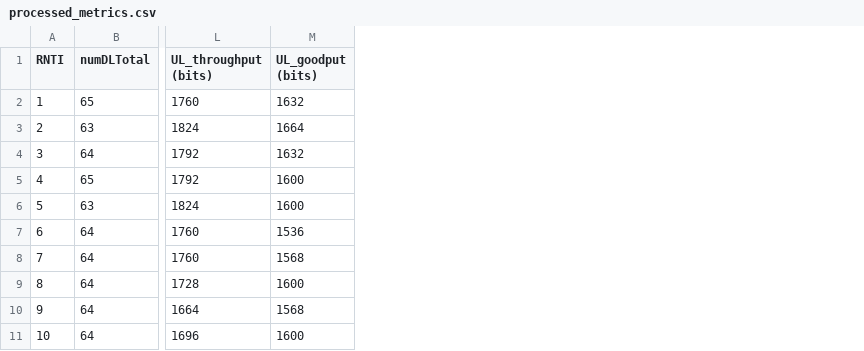
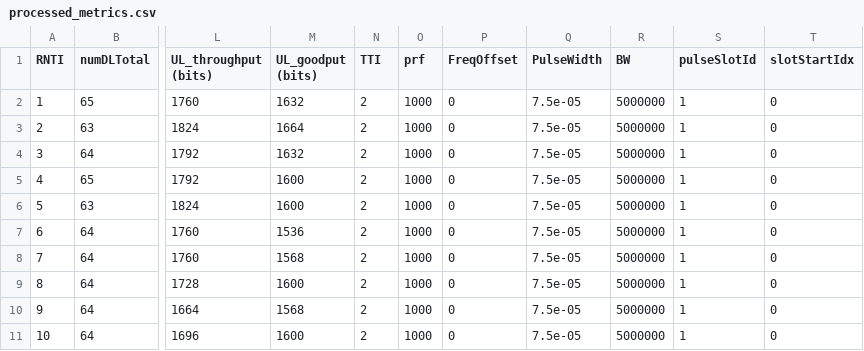
Before and after one commit to macclab-stevens/NRTPIS, a CSV file: Run1/241209-204117/processed_metrics.csv, drawn as a sheet; only a part is shown, gaps mark what is left out; the diff names each change by its address in the sheet, - before the commit and + after, or states it on an @@ line.

```diff
--- a/Run1/241209-204117/processed_metrics.csv
+++ b/Run1/241209-204117/processed_metrics.csv
+column N (TTI), rows 2-11: all 2
+column O (prf), rows 2-11: all 1000
+column P (FreqOffset), rows 2-11: all 0
+column Q (PulseWidth), rows 2-11: all 7.5e-05
+column R (BW), rows 2-11: all 5000000
+column S (pulseSlotId), rows 2-11: all 1
+column T (slotStartIdx), rows 2-11: all 0
```
Also changed, not shown: Run1/241209-204135/processed_metrics.csv, 12 other files.
